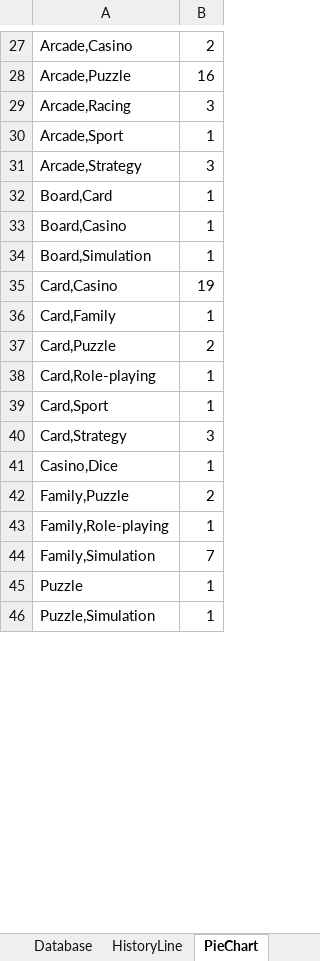
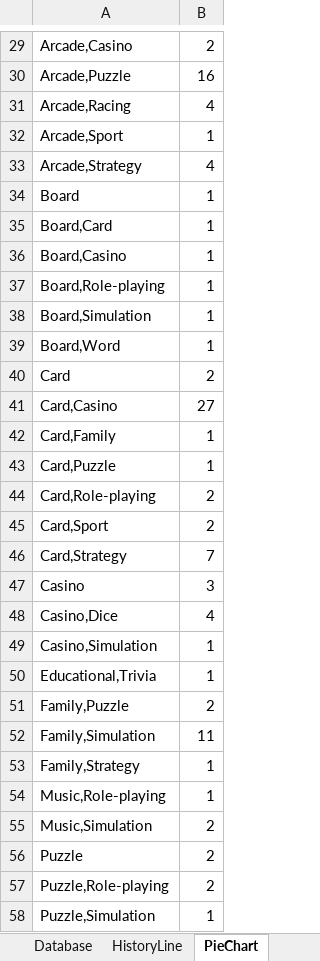
Before and after one commit to napyang/VBA-AppAnnie, an Excel workbook: AppAnnie.xlsm, sheet PieChart, drawn as a sheet; only a part is shown, gaps mark what is left out; values as stored, in another font and other column widths than the file's, no borders; charts and pictures not drawn; removed rows and columns are numbered as before the commit, all else as after; the diff covers the shown part only; the diff names each change by its address in the sheet, - before the commit and + after, or states it on an @@ line.

Commit message:
Add history line chart

```diff
--- a/AppAnnie.xlsm (sheet PieChart)
+++ b/AppAnnie.xlsm (sheet PieChart)
-B31: 3
+B31: 4
-B33: 3
+B33: 4
+row 34: Board | 1
+row 37: Board,Role-playing | 1
+row 39: Board,Word | 1
+row 40: Card | 2
-B41: 19
+B41: 27
-B43: 2
+B43: 1
-B44:B45: 1
+B44:B45: 2
-B46: 3
+B46: 7
+row 47: Casino | 3
-B48: 1
+B48: 4
+row 49: Casino,Simulation | 1
+row 50: Educational,Trivia | 1
-row 43: Family,Role-playing | 1
-B52: 7
+B52: 11
+row 53: Family,Strategy | 1
+row 54: Music,Role-playing | 1
+row 55: Music,Simulation | 2
-B56: 1
+B56: 2
+row 57: Puzzle,Role-playing | 2
```
Also changed, not shown: 9 added rows, 1 removed row and 36 edited cells elsewhere in this sheet, sheet Database, sheet HistoryLine, charts or pictures.
